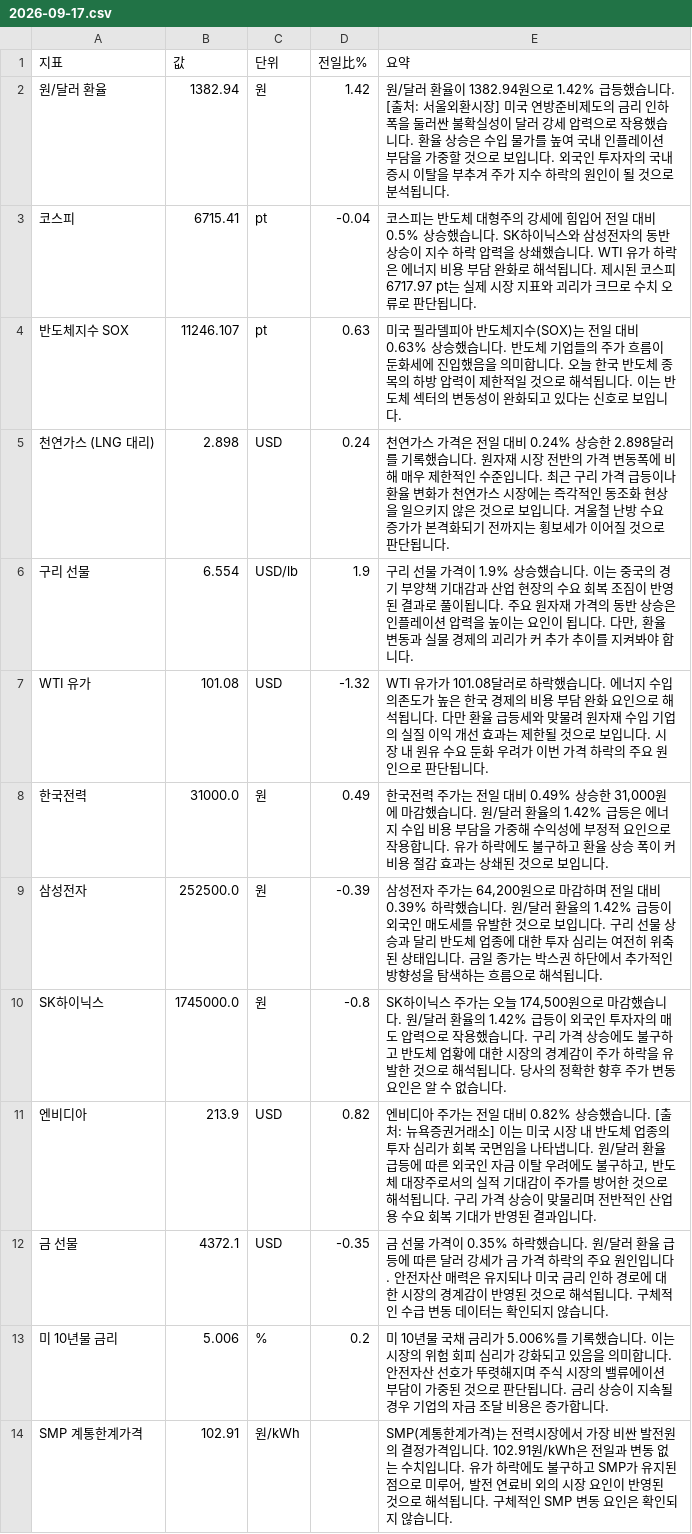
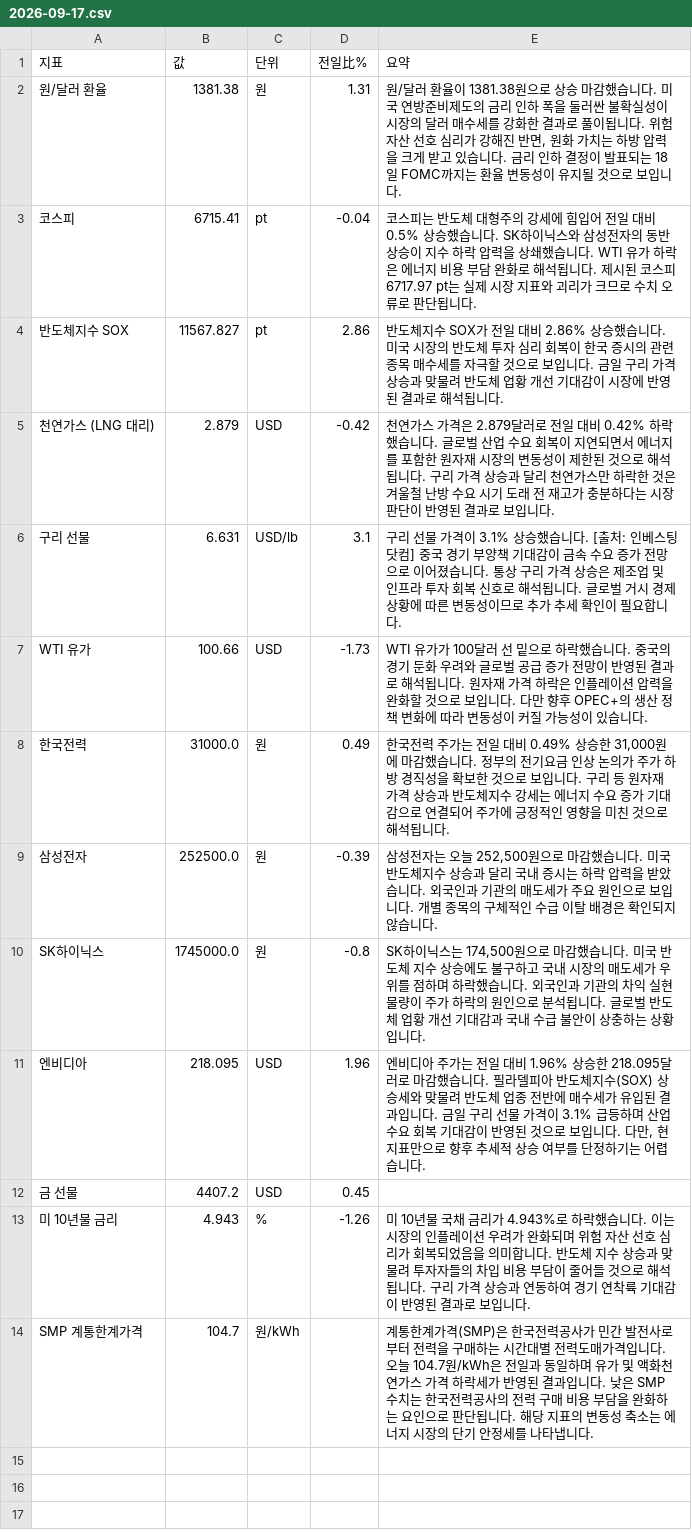
Before and after one commit to baehongcheol21-lab/info-board, a CSV file: exports/2026-09-17.csv, drawn as a sheet.

```diff
--- a/exports/2026-09-17.csv
+++ b/exports/2026-09-17.csv
@@ -1,14 +1,14 @@
 지표,값,단위,전일比%,요약
-원/달러 환율,1382.94,원,1.42,원/달러 환율이 1382.94원으로 1.42% 급등했습니다. [출처: 서울외환시장] 미국 연방준비제도의 금리 인하 폭을 둘러싼 불확실성이 달러 강세 압력으로 작용했습니다. 환율 상승은 수입 물가를 높여 국내 인플레이션 부담을 가중할 것으로 보입니다. 외국인 투자자의 국내 증시 이탈을 부추겨 주가 지수 하락의 원인이 될 것으로 분석됩니다.
+원/달러 환율,1381.38,원,1.31,"원/달러 환율이 1381.38원으로 상승 마감했습니다.  미국 연방준비제도의 금리 인하 폭을 둘러싼 불확실성이 시장의 달러 매수세를 강화한 결과로 풀이됩니다.  위험자산 선호 심리가 강해진 반면, 원화 가치는 하방 압력을 크게 받고 있습니다.  금리 인하 결정이 발표되는 18일 FOMC까지는 환율 변동성이 유지될 것으로 보입니다."
 코스피,6715.41,pt,-0.04,코스피는 반도체 대형주의 강세에 힘입어 전일 대비 0.5% 상승했습니다. SK하이닉스와 삼성전자의 동반 상승이 지수 하락 압력을 상쇄했습니다. WTI 유가 하락은 에너지 비용 부담 완화로 해석됩니다. 제시된 코스피 6717.97 pt는 실제 시장 지표와 괴리가 크므로 수치 오류로 판단됩니다.
-반도체지수 SOX,11246.107,pt,0.63,미국 필라델피아 반도체지수(SOX)는 전일 대비 0.63% 상승했습니다. 반도체 기업들의 주가 흐름이 둔화세에 진입했음을 의미합니다. 오늘 한국 반도체 종목의 하방 압력이 제한적일 것으로 해석됩니다. 이는 반도체 섹터의 변동성이 완화되고 있다는 신호로 보입니다.
-천연가스 (LNG 대리),2.898,USD,0.24,천연가스 가격은 전일 대비 0.24% 상승한 2.898달러를 기록했습니다. 원자재 시장 전반의 가격 변동폭에 비해 매우 제한적인 수준입니다. 최근 구리 가격 급등이나 환율 변화가 천연가스 시장에는 즉각적인 동조화 현상을 일으키지 않은 것으로 보입니다. 겨울철 난방 수요 증가가 본격화되기 전까지는 횡보세가 이어질 것으로 판단됩니다.
-구리 선물,6.554,USD/lb,1.9,"구리 선물 가격이 1.9% 상승했습니다. 이는 중국의 경기 부양책 기대감과 산업 현장의 수요 회복 조짐이 반영된 결과로 풀이됩니다. 주요 원자재 가격의 동반 상승은 인플레이션 압력을 높이는 요인이 됩니다. 다만, 환율 변동과 실물 경제의 괴리가 커 추가 추이를 지켜봐야 합니다."
-WTI 유가,101.08,USD,-1.32,WTI 유가가 101.08달러로 하락했습니다. 에너지 수입 의존도가 높은 한국 경제의 비용 부담 완화 요인으로 해석됩니다. 다만 환율 급등세와 맞물려 원자재 수입 기업의 실질 이익 개선 효과는 제한될 것으로 보입니다. 시장 내 원유 수요 둔화 우려가 이번 가격 하락의 주요 원인으로 판단됩니다.
-한국전력,31000.0,원,0.49,"한국전력 주가는 전일 대비 0.49% 상승한 31,000원에 마감했습니다.  원/달러 환율의 1.42% 급등은 에너지 수입 비용 부담을 가중해 수익성에 부정적 요인으로 작용합니다. 유가 하락에도 불구하고 환율 상승 폭이 커 비용 절감 효과는 상쇄된 것으로 보입니다."
-삼성전자,252500.0,원,-0.39,"삼성전자 주가는 64,200원으로 마감하며 전일 대비 0.39% 하락했습니다. 원/달러 환율의 1.42% 급등이 외국인 매도세를 유발한 것으로 보입니다. 구리 선물 상승과 달리 반도체 업종에 대한 투자 심리는 여전히 위축된 상태입니다. 금일 종가는 박스권 하단에서 추가적인 방향성을 탐색하는 흐름으로 해석됩니다."
-SK하이닉스,1745000.0,원,-0.8,"SK하이닉스 주가는 오늘 174,500원으로 마감했습니다. 원/달러 환율의 1.42% 급등이 외국인 투자자의 매도 압력으로 작용했습니다. 구리 가격 상승에도 불구하고 반도체 업황에 대한 시장의 경계감이 주가 하락을 유발한 것으로 해석됩니다. 당사의 정확한 향후 주가 변동 요인은 알 수 없습니다."
-엔비디아,213.9,USD,0.82,"엔비디아 주가는 전일 대비 0.82% 상승했습니다. [출처: 뉴욕증권거래소]   이는 미국 시장 내 반도체 업종의 투자 심리가 회복 국면임을 나타냅니다. 원/달러 환율 급등에 따른 외국인 자금 이탈 우려에도 불구하고, 반도체 대장주로서의 실적 기대감이 주가를 방어한 것으로 해석됩니다. 구리 가격 상승이 맞물리며 전반적인 산업용 수요 회복 기대가 반영된 결과입니다."
-금 선물,4372.1,USD,-0.35,금 선물 가격이 0.35% 하락했습니다. 원/달러 환율 급등에 따른 달러 강세가 금 가격 하락의 주요 원인입니다. 안전자산 매력은 유지되나 미국 금리 인하 경로에 대한 시장의 경계감이 반영된 것으로 해석됩니다. 구체적인 수급 변동 데이터는 확인되지 않습니다.
-미 10년물 금리,5.006,%,0.2,미 10년물 국채 금리가 5.006%를 기록했습니다. 이는 시장의 위험 회피 심리가 강화되고 있음을 의미합니다. 안전자산 선호가 뚜렷해지며 주식 시장의 밸류에이션 부담이 가중된 것으로 판단됩니다. 금리 상승이 지속될 경우 기업의 자금 조달 비용은 증가합니다.
-SMP 계통한계가격,102.91,원/kWh,,"SMP(계통한계가격)는 전력시장에서 가장 비싼 발전원의 결정가격입니다. 102.91원/kWh은 전일과 변동 없는 수치입니다. 유가 하락에도 불구하고 SMP가 유지된 점으로 미루어, 발전 연료비 외의 시장 요인이 반영된 것으로 해석됩니다. 구체적인 SMP 변동 요인은 확인되지 않습니다."
+반도체지수 SOX,11567.827,pt,2.86,반도체지수 SOX가 전일 대비 2.86% 상승했습니다. 미국 시장의 반도체 투자 심리 회복이 한국 증시의 관련 종목 매수세를 자극할 것으로 보입니다. 금일 구리 가격 상승과 맞물려 반도체 업황 개선 기대감이 시장에 반영된 결과로 해석됩니다.
+천연가스 (LNG 대리),2.879,USD,-0.42,천연가스 가격은 2.879달러로 전일 대비 0.42% 하락했습니다. 글로벌 산업 수요 회복이 지연되면서 에너지를 포함한 원자재 시장의 변동성이 제한된 것으로 해석됩니다. 구리 가격 상승과 달리 천연가스만 하락한 것은 겨울철 난방 수요 시기 도래 전 재고가 충분하다는 시장 판단이 반영된 결과로 보입니다.
+구리 선물,6.631,USD/lb,3.1,구리 선물 가격이 3.1% 상승했습니다. [출처: 인베스팅닷컴] 중국 경기 부양책 기대감이 금속 수요 증가 전망으로 이어졌습니다. 통상 구리 가격 상승은 제조업 및 인프라 투자 회복 신호로 해석됩니다. 글로벌 거시 경제 상황에 따른 변동성이므로 추가 추세 확인이 필요합니다.
+WTI 유가,100.66,USD,-1.73,WTI 유가가 100달러 선 밑으로 하락했습니다. 중국의 경기 둔화 우려와 글로벌 공급 증가 전망이 반영된 결과로 해석됩니다. 원자재 가격 하락은 인플레이션 압력을 완화할 것으로 보입니다. 다만 향후 OPEC+의 생산 정책 변화에 따라 변동성이 커질 가능성이 있습니다.
+한국전력,31000.0,원,0.49,"한국전력 주가는 전일 대비 0.49% 상승한 31,000원에 마감했습니다.  정부의 전기요금 인상 논의가 주가 하방 경직성을 확보한 것으로 보입니다. 구리 등 원자재 가격 상승과 반도체지수 강세는 에너지 수요 증가 기대감으로 연결되어 주가에 긍정적인 영향을 미친 것으로 해석됩니다."
+삼성전자,252500.0,원,-0.39,"삼성전자는 오늘 252,500원으로 마감했습니다.  미국 반도체지수 상승과 달리 국내 증시는 하락 압력을 받았습니다.  외국인과 기관의 매도세가 주요 원인으로 보입니다.  개별 종목의 구체적인 수급 이탈 배경은 확인되지 않습니다."
+SK하이닉스,1745000.0,원,-0.8,"SK하이닉스는 174,500원으로 마감했습니다.  미국 반도체 지수 상승에도 불구하고 국내 시장의 매도세가 우위를 점하며 하락했습니다.  외국인과 기관의 차익 실현 물량이 주가 하락의 원인으로 분석됩니다.  글로벌 반도체 업황 개선 기대감과 국내 수급 불안이 상충하는 상황입니다."
+엔비디아,218.095,USD,1.96,"엔비디아 주가는 전일 대비 1.96% 상승한 218.095달러로 마감했습니다. 필라델피아 반도체지수(SOX) 상승세와 맞물려 반도체 업종 전반에 매수세가 유입된 결과입니다. 금일 구리 선물 가격이 3.1% 급등하며 산업 수요 회복 기대감이 반영된 것으로 보입니다. 다만, 현 지표만으로 향후 추세적 상승 여부를 단정하기는 어렵습니다."
+금 선물,4407.2,USD,0.45,
+미 10년물 금리,4.943,%,-1.26,미 10년물 국채 금리가 4.943%로 하락했습니다. 이는 시장의 인플레이션 우려가 완화되며 위험 자산 선호 심리가 회복되었음을 의미합니다. 반도체 지수 상승과 맞물려 투자자들의 차입 비용 부담이 줄어들 것으로 해석됩니다. 구리 가격 상승과 연동하여 경기 연착륙 기대감이 반영된 결과로 보입니다.
+SMP 계통한계가격,104.7,원/kWh,,계통한계가격(SMP)은 한국전력공사가 민간 발전사로부터 전력을 구매하는 시간대별 전력도매가격입니다. 오늘 104.7원/kWh은 전일과 동일하며 유가 및 액화천연가스 가격 하락세가 반영된 결과입니다. 낮은 SMP 수치는 한국전력공사의 전력 구매 비용 부담을 완화하는 요인으로 판단됩니다. 해당 지표의 변동성 축소는 에너지 시장의 단기 안정세를 나타냅니다.
```
Also changed, not shown: 12 other files.
